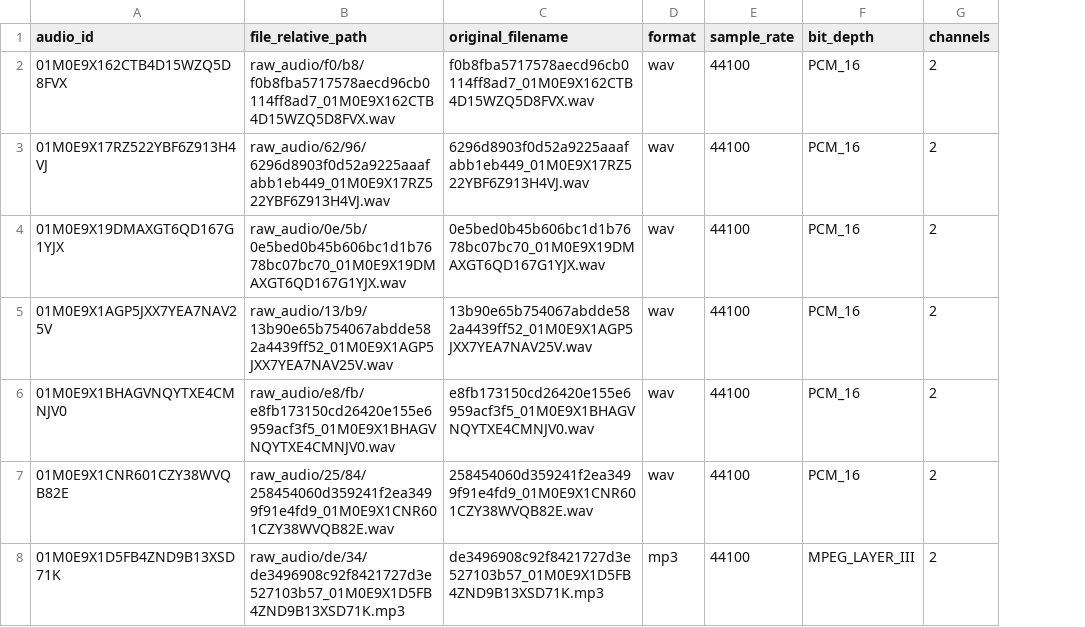
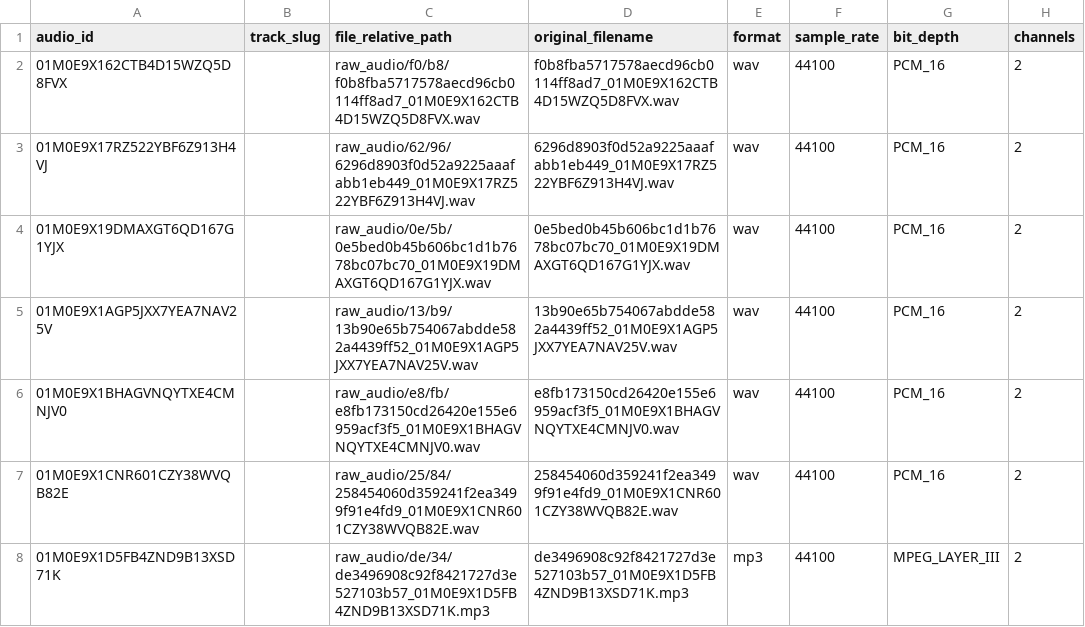
Before and after one commit to g9d4fbt4s5-creator/music-ai-dataset, a CSV file: data/00_raw_collect/audio_manifest.csv, drawn as a sheet; only a part is shown; the diff names each change by its address in the sheet, - before the commit and + after, or states it on an @@ line.

Commit message:
feat: 更新audio_id_schema，新增track_slug列，对齐工业界ID标准
- 更新 configs/schema/audio_id_schema.json：
  - 新增 track_slug 字段（人类可读标识，仅展示，不关联，不索引）
  - 新增 industrial_standard 说明（Spotify/Suno/Udio/Meta 都用 ULID/UUIDv7）
  - 新增 why_not_custom_id（自定义ID的5个问题）
  - 新增 ulid_solves_all（ULID解决所有问题）
  - 新增 oss_key_design（用 hash(audio_id) 前缀，避免热点）
  - 新增 migration 说明（当前7条记录全部为ULID，无需迁移）
- data/00_raw_collect/audio_manifest.csv：新增 track_slug 列（当前为空，可选字段）
- 确认：项目当前 audio_id 全部为 ULID 格式（26字符，01开头），无需迁移
- 确认：OSS key 设计已用 hash(audio_id) 前缀（本地文件路径已散列）

```diff
--- a/data/00_raw_collect/audio_manifest.csv
+++ b/data/00_raw_collect/audio_manifest.csv
+column B (track_slug), empty
```
Also changed, not shown: 1 other file.
